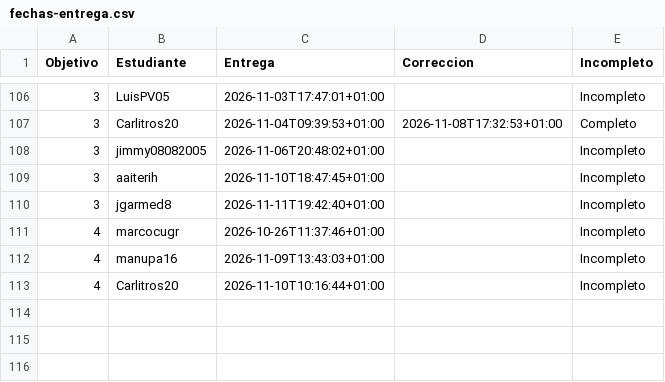
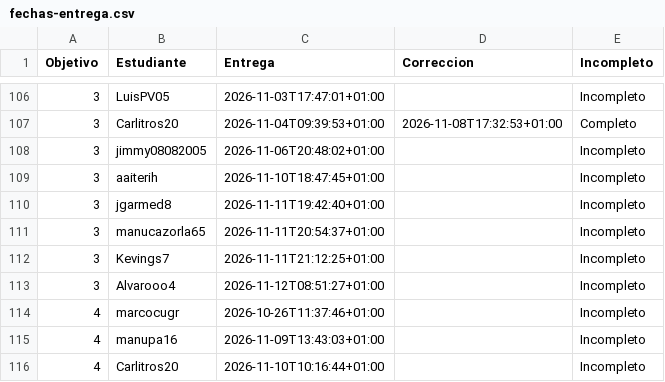
Before and after one commit to JJ/IV-, a CSV file: data/fechas-entrega.csv, drawn as a sheet; only a part is shown, gaps mark what is left out; the diff names each change by its address in the sheet, - before the commit and + after, or states it on an @@ line.

```diff
--- a/data/fechas-entrega.csv
+++ b/data/fechas-entrega.csv
+row 111: 3 | manucazorla65 | 2026-11-11T20:54:37+01:00 |  | Incompleto
+row 112: 3 | Kevings7 | 2026-11-11T21:12:25+01:00 |  | Incompleto
+row 113: 3 | Alvarooo4 | 2026-11-12T08:51:27+01:00 |  | Incompleto
```
Also changed, not shown: 1 other file.
